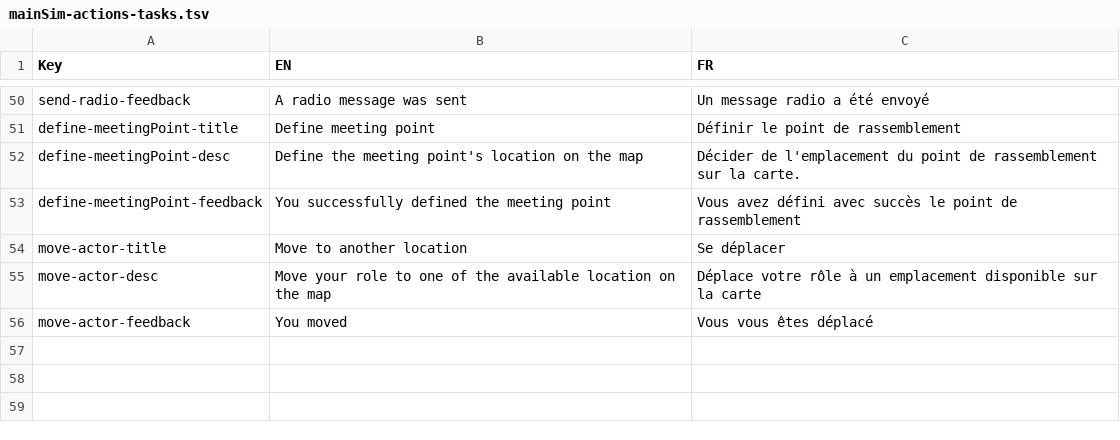
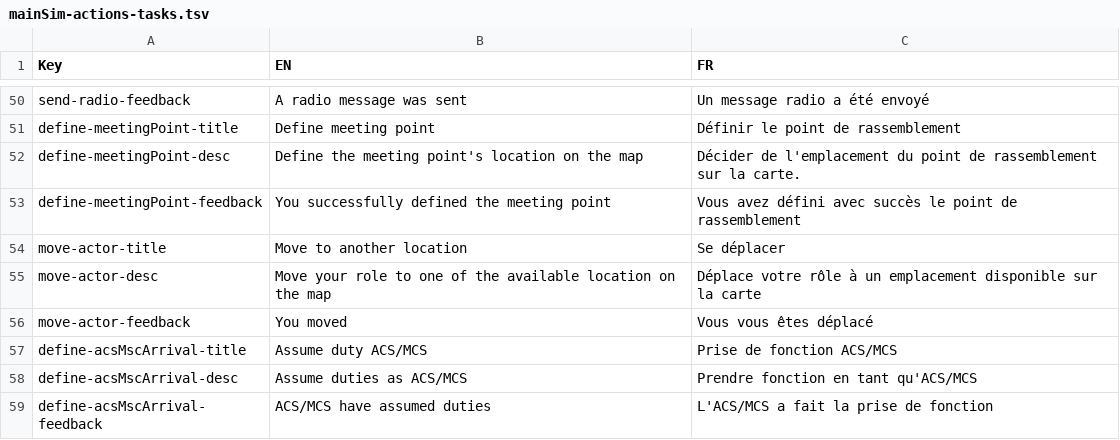
Before and after one commit to Heigvd/mimms, a TSV file: gameModel/files/translations/mainSim-actions-tasks.tsv, drawn as a sheet; only a part is shown, gaps mark what is left out; the diff names each change by its address in the sheet, - before the commit and + after, or states it on an @@ line.

Commit message:
Implement ACS/MCS arrival announcement

```diff
--- a/gameModel/files/translations/mainSim-actions-tasks.tsv
+++ b/gameModel/files/translations/mainSim-actions-tasks.tsv
+row 57: define-acsMscArrival-title | Assume duty ACS/MCS | Prise de fonction ACS/MCS
+row 58: define-acsMscArrival-desc | Assume duties as ACS/MCS | Prendre fonction en tant qu'ACS/MCS
+row 59: define-acsMscArrival-feedback | ACS/MCS have assumed duties | L'ACS/MCS a fait la prise de fonction
```
Also changed, not shown: 8 other files.
